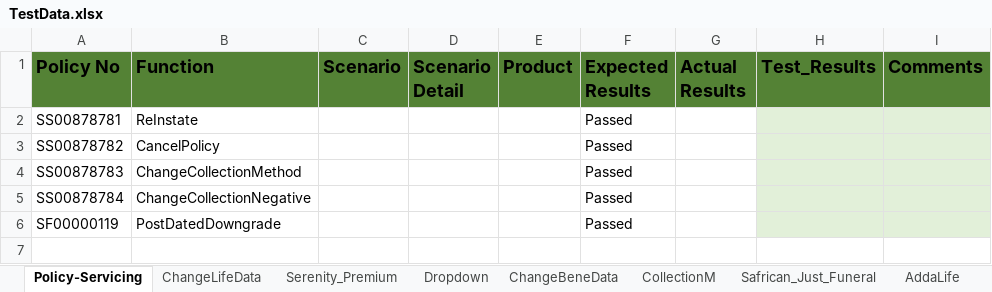
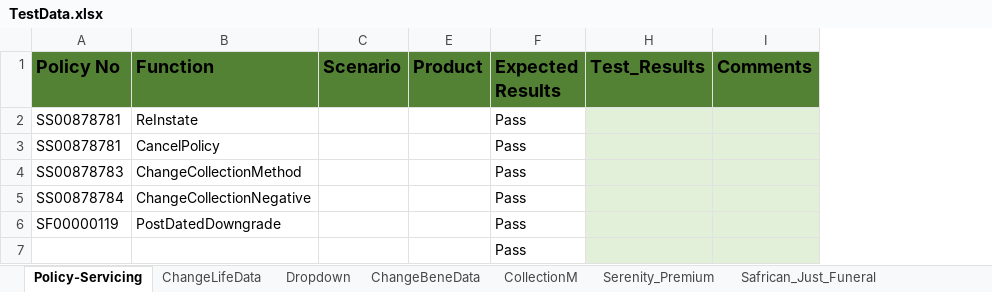
Before and after one commit to Lesedisanlam/ILR_Automation_TestSuite, an Excel workbook: TestData.xlsx, sheet Policy-Servicing, drawn as a sheet; only a part is shown; values as stored, in another font and other column widths than the file's, no borders; table styles not drawn; removed rows and columns are numbered as before the commit, all else as after; rows hold the shown columns only; the diff names each change by its address in the sheet, - before the commit and + after, or states it on an @@ line.

```diff
--- a/TestData.xlsx (sheet Policy-Servicing)
+++ b/TestData.xlsx (sheet Policy-Servicing)
@@ sheet tab order changed: Policy-Servicing | ChangeLifeData | Dropdown | ChangeBeneData | CollectionM | Serenity_Premium | Safrican_Just_Funeral @@
@@ column D (Scenario Detail) hidden, empty @@
@@ column G (Actual Results) hidden, empty @@
-F2:F6 (Expected Results): Passed
+F2:F6 (Expected Results): Pass
-A3 (Policy No): SS00878782
+A3 (Policy No): SS00878781
+row 7:  |  |  |  | Pass
```
Also changed, not shown: sheet Safrican_Just_Funeral, sheet ChangeLifeData, sheet Dropdown, sheet CollectionM, sheet AddaLife, sheet AddRolePlayer, 1 more sheet, other sheet tabs, 3 other files.
